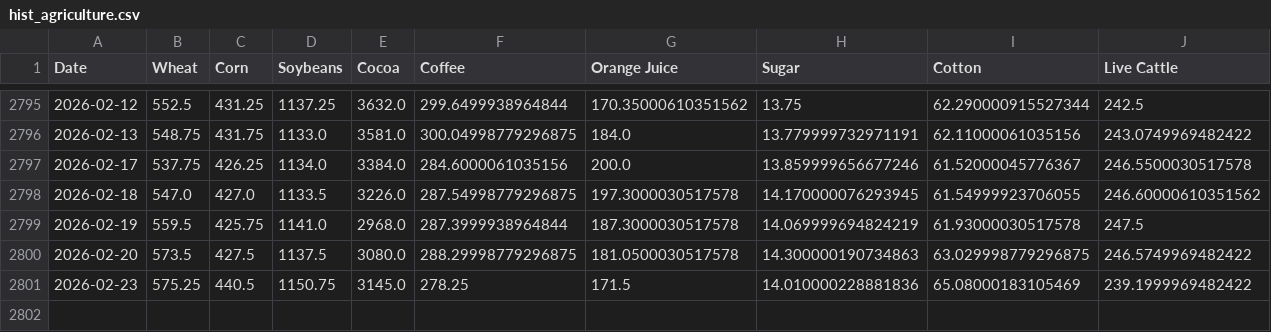
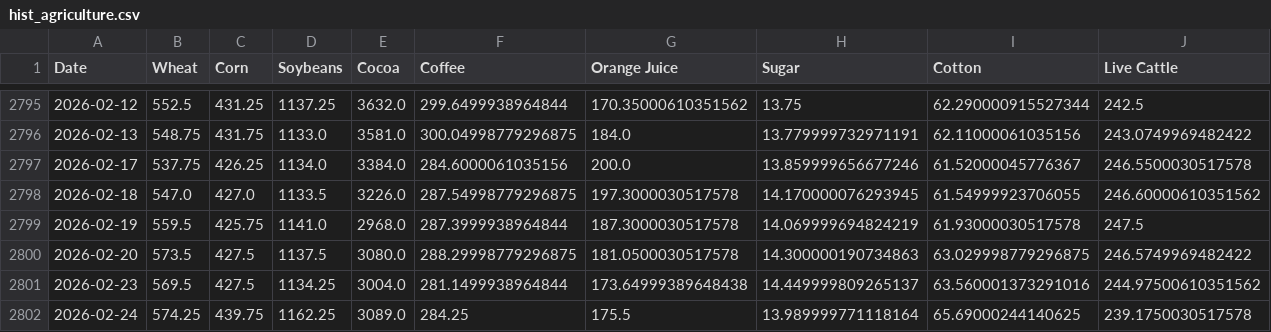
Before and after one commit to aethrixdev/cross_market_dashboard, a CSV file: data/processed/hist_agriculture.csv, drawn as a sheet; only a part is shown, gaps mark what is left out; rows hold the shown columns only; the diff covers the shown part only; the diff names each change by its address in the sheet, - before the commit and + after, or states it on an @@ line.

```diff
--- a/data/processed/hist_agriculture.csv
+++ b/data/processed/hist_agriculture.csv
-B2801 (Wheat): 575.25
+B2801 (Wheat): 569.5
-C2801 (Corn): 440.5
+C2801 (Corn): 427.5
-D2801 (Soybeans): 1150.75
+D2801 (Soybeans): 1134.25
-E2801 (Cocoa): 3145.0
+E2801 (Cocoa): 3004.0
-F2801 (Coffee): 278.25
+F2801 (Coffee): 281.1499938964844
-G2801 (Orange Juice): 171.5
+G2801 (Orange Juice): 173.64999389648438
-H2801 (Sugar): 14.010000228881836
+H2801 (Sugar): 14.449999809265137
-I2801 (Cotton): 65.08000183105469
+I2801 (Cotton): 63.560001373291016
-J2801 (Live Cattle): 239.1999969482422
+J2801 (Live Cattle): 244.97500610351562
+row 2802: 2026-02-24 | 574.25 | 439.75 | 1162.25 | 3089.0 | 284.25 | 175.5 | 13.989999771118164 | 65.69000244140625 | 239.1750030517578
```
Also changed, not shown: 1 edited cell elsewhere in this file, data/processed/hist_energy.csv, data/processed/hist_metals.csv, 24 other files.
